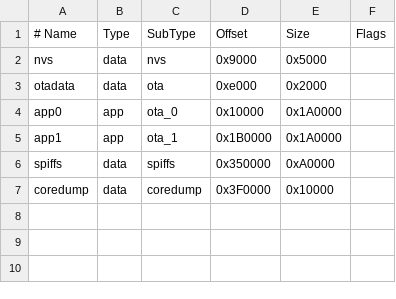
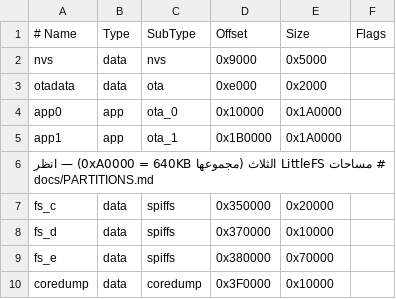
Before and after one commit to TNProgrames/ESP32-C3-WEBUI, a CSV file: partitions.csv, drawn as a sheet.

```diff
--- a/partitions.csv
+++ b/partitions.csv
@@ -5,3 +5,6 @@ app0,     app,  ota_0,   0x10000,  0x1A0000,
 app1,     app,  ota_1,   0x1B0000, 0x1A0000,
-spiffs,   data, spiffs,  0x350000, 0xA0000,
+# مساحات LittleFS الثلاث (مجموعها 0xA0000 = 640KB) — انظر docs/PARTITIONS.md
+fs_c,     data, spiffs,  0x350000, 0x20000,
+fs_d,     data, spiffs,  0x370000, 0x10000,
+fs_e,     data, spiffs,  0x380000, 0x70000,
 coredump, data, coredump,0x3F0000, 0x10000,
```
Also changed, not shown: 12 other files.
